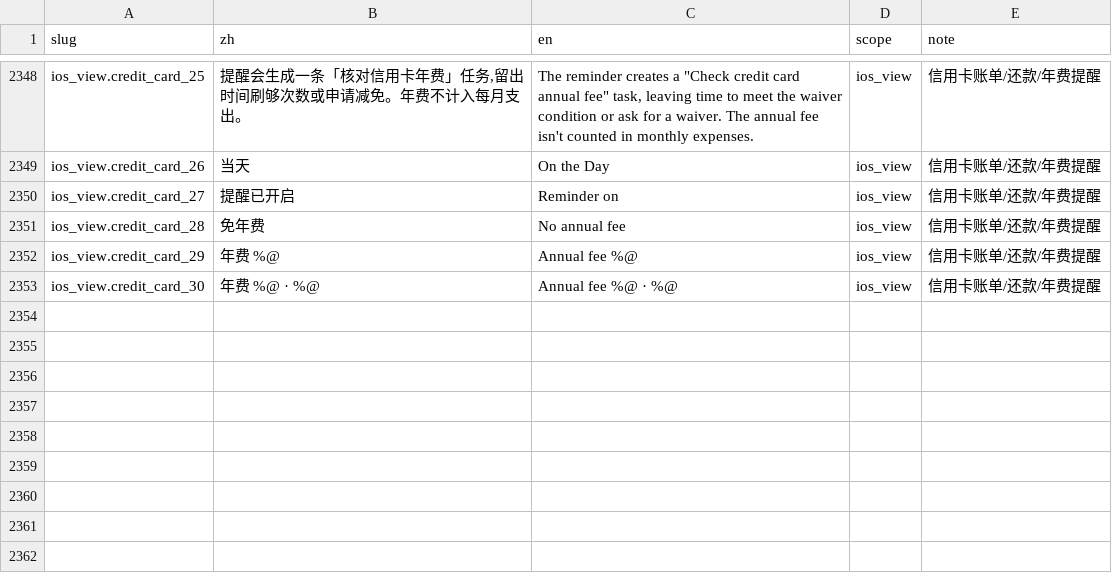
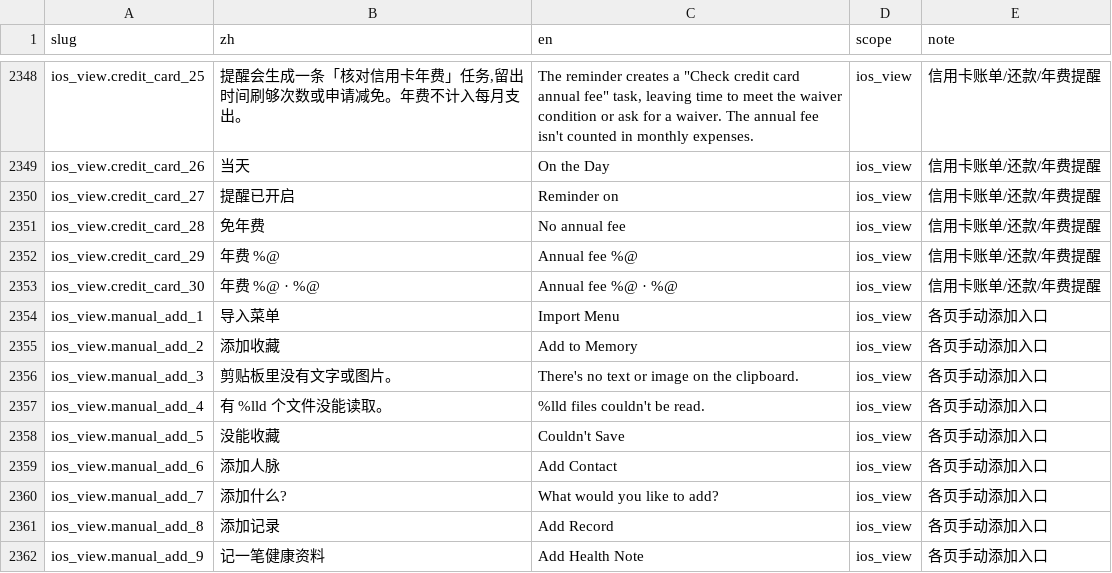
Before and after one commit to Lu-Zhan/lodo, a CSV file: i18n/strings.csv, drawn as a sheet; only a part is shown, gaps mark what is left out.

```diff
--- a/i18n/strings.csv
+++ b/i18n/strings.csv
@@ -2353 +2353,10 @@ ios_view.credit_card_29,年费 %@,Annual fee %@,ios_view,信用卡账单/还款/
 ios_view.credit_card_30,年费 %@ · %@,Annual fee %@ · %@,ios_view,信用卡账单/还款/年费提醒
+ios_view.manual_add_1,导入菜单,Import Menu,ios_view,各页手动添加入口
+ios_view.manual_add_2,添加收藏,Add to Memory,ios_view,各页手动添加入口
+ios_view.manual_add_3,剪贴板里没有文字或图片。,There's no text or image on the clipboard.,ios_view,各页手动添加入口
+ios_view.manual_add_4,有 %lld 个文件没能读取。,%lld files couldn't be read.,ios_view,各页手动添加入口
+ios_view.manual_add_5,没能收藏,Couldn't Save,ios_view,各页手动添加入口
+ios_view.manual_add_6,添加人脉,Add Contact,ios_view,各页手动添加入口
+ios_view.manual_add_7,添加什么?,What would you like to add?,ios_view,各页手动添加入口
+ios_view.manual_add_8,添加记录,Add Record,ios_view,各页手动添加入口
+ios_view.manual_add_9,记一笔健康资料,Add Health Note,ios_view,各页手动添加入口
```
Also changed, not shown: 13 other files.
